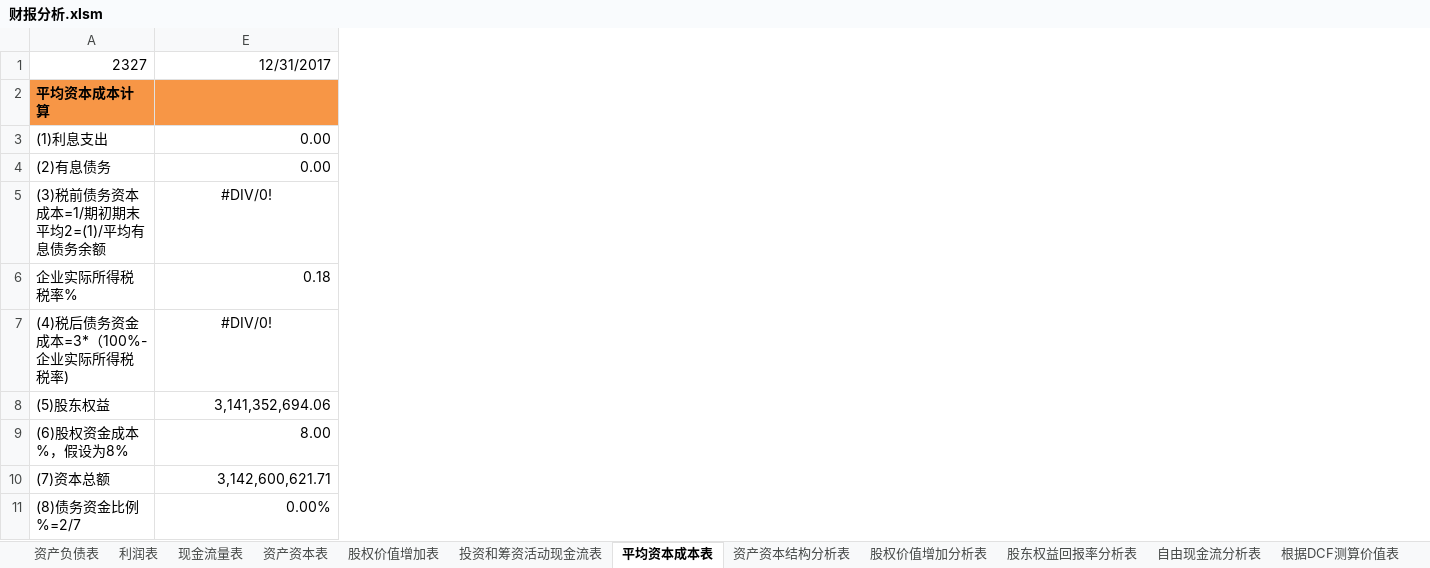
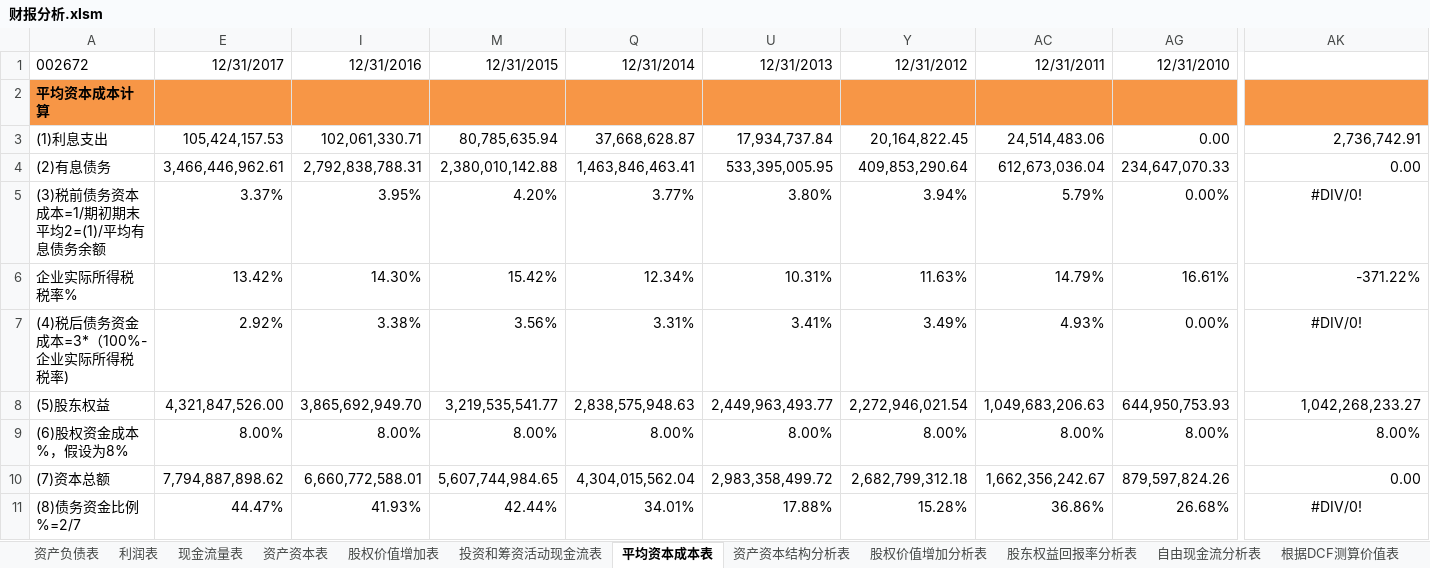
Before and after one commit to SkyFlyingFree/FinancialAnalysis, an Excel workbook: 财报分析.xlsm, sheet 平均资本成本表, drawn as a sheet; only a part is shown, gaps mark what is left out; values as stored, in another font and other column widths than the file's, no borders; removed rows and columns are numbered as before the commit, all else as after; rows hold the shown columns only; the diff covers the shown part only; the diff names each change by its address in the sheet, - before the commit and + after, or states it on an @@ line.

```diff
--- a/财报分析.xlsm (sheet 平均资本成本表)
+++ b/财报分析.xlsm (sheet 平均资本成本表)
+column E, rows 3-5: 105,424,157.53 | 3,466,446,962.61 | 3.37%; rows 7-8: 2.92% | 4,321,847,526.00; rows 10-11: 7,794,887,898.62 | 44.47%
+column I, rows 3-5: 102,061,330.71 | 2,792,838,788.31 | 3.95%; rows 7-8: 3.38% | 3,865,692,949.70; rows 10-11: 6,660,772,588.01 | 41.93%
+column M, rows 3-5: 80,785,635.94 | 2,380,010,142.88 | 4.20%; rows 7-8: 3.56% | 3,219,535,541.77; rows 10-11: 5,607,744,984.65 | 42.44%
+column Q, rows 3-5: 37,668,628.87 | 1,463,846,463.41 | 3.77%; rows 7-8: 3.31% | 2,838,575,948.63; rows 10-11: 4,304,015,562.04 | 34.01%
+column U, rows 3-5: 17,934,737.84 | 533,395,005.95 | 3.80%; rows 7-8: 3.41% | 2,449,963,493.77; rows 10-11: 2,983,358,499.72 | 17.88%
+column Y, rows 3-5: 20,164,822.45 | 409,853,290.64 | 3.94%; rows 7-8: 3.49% | 2,272,946,021.54; rows 10-11: 2,682,799,312.18 | 15.28%
+column AC, rows 3-5: 24,514,483.06 | 612,673,036.04 | 5.79%; rows 7-8: 4.93% | 1,049,683,206.63; rows 10-11: 1,662,356,242.67 | 36.86%
+column AG, rows 3-5: 0.00 | 234,647,070.33 | 0.00%; rows 7-8: 0.00% | 644,950,753.93; rows 10-11: 879,597,824.26 | 26.68%
-row 1: 2327 | 12/31/2017
+row 1: 002672 | 12/31/2017 | 12/31/2016 | 12/31/2015 | 12/31/2014 | 12/31/2013 | 12/31/2012 | 12/31/2011 | 12/31/2010
-AK3: 0.00
+AK3: 2,736,742.91
-row 6: 企业实际所得税税率% | 0.18
+row 6: 企业实际所得税税率% | 13.42% | 14.30% | 15.42% | 12.34% | 10.31% | 11.63% | 14.79% | 16.61% | -371.22%
-AK8: 3,141,352,694.06
+AK8: 1,042,268,233.27
-row 9: (6)股权资金成本%，假设为8% | 8.00
+row 9: (6)股权资金成本%，假设为8% | 8.00% | 8.00% | 8.00% | 8.00% | 8.00% | 8.00% | 8.00% | 8.00% | 8.00%
-AK10: 3,142,600,621.71
+AK10: 0.00
-AK11: 0.00%
+AK11: #DIV/0!
-AK11 alignment: right
+AK11 alignment: center
```
Also changed, not shown: 6 added columns, 7 removed columns, 11 edited cells, cell formats and merged cells elsewhere in this sheet, sheet 投资和筹资活动现金流表, sheet 资产资本表, sheet 资产负债表, sheet 现金流量表, sheet 股权价值增加分析表, sheet 股东权益回报率分析表, 5 more sheets, formulas that keep their value, hidden cells, 上市公司/002327_富安娜.xlsm, 上市公司/002672_东江环保.xlsm, 1 other file.
